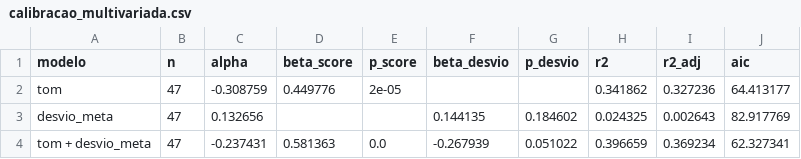
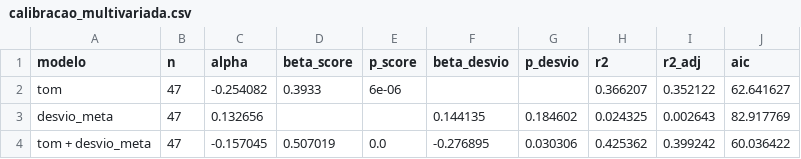
Before and after one commit to Resendao/resumo-focus, a CSV file: output/scores/calibracao_multivariada.csv, drawn as a sheet.

```diff
--- a/output/scores/calibracao_multivariada.csv
+++ b/output/scores/calibracao_multivariada.csv
@@ -1,4 +1,4 @@
 modelo,n,alpha,beta_score,p_score,beta_desvio,p_desvio,r2,r2_adj,aic
-tom,47,-0.308759,0.449776,2e-05,,,0.341862,0.327236,64.413177
+tom,47,-0.254082,0.3933,6e-06,,,0.366207,0.352122,62.641627
 desvio_meta,47,0.132656,,,0.144135,0.184602,0.024325,0.002643,82.917769
-tom + desvio_meta,47,-0.237431,0.581363,0.0,-0.267939,0.051022,0.396659,0.369234,62.327341
+tom + desvio_meta,47,-0.157045,0.507019,0.0,-0.276895,0.030306,0.425362,0.399242,60.036422
```
Also changed, not shown: output/scores/calibracao_coefs.csv, output/scores/scores_consolidado.csv, 13 other files.
